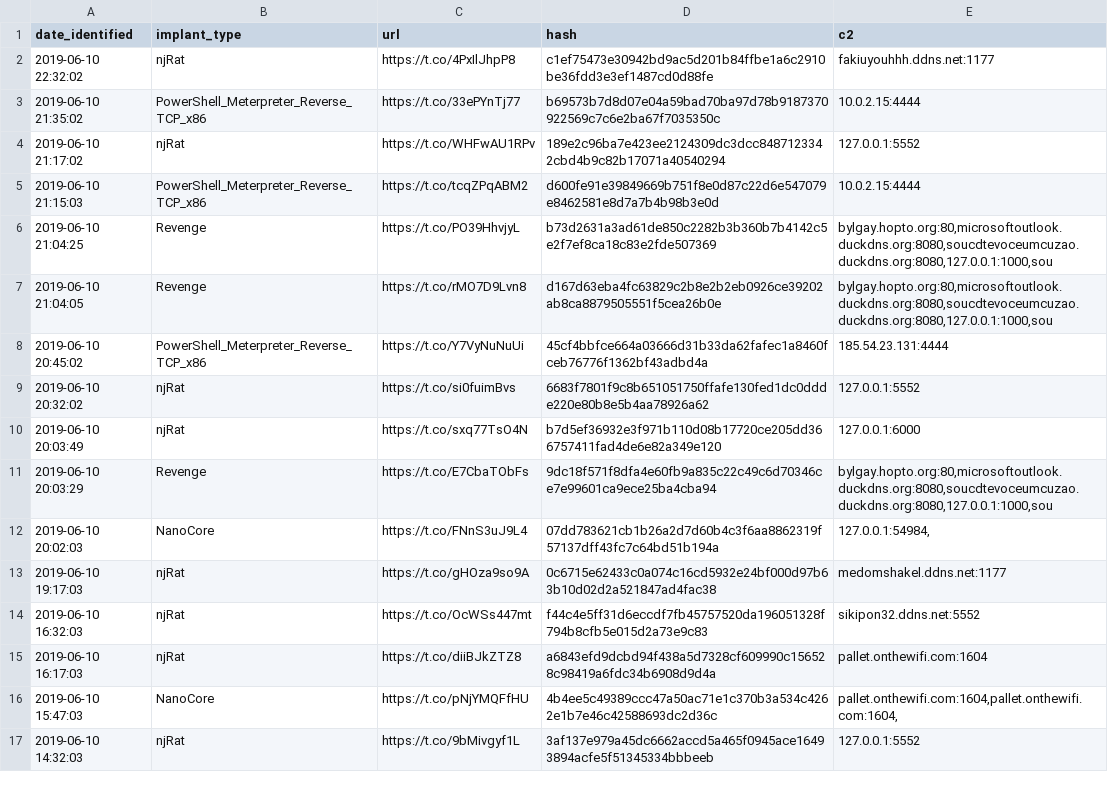
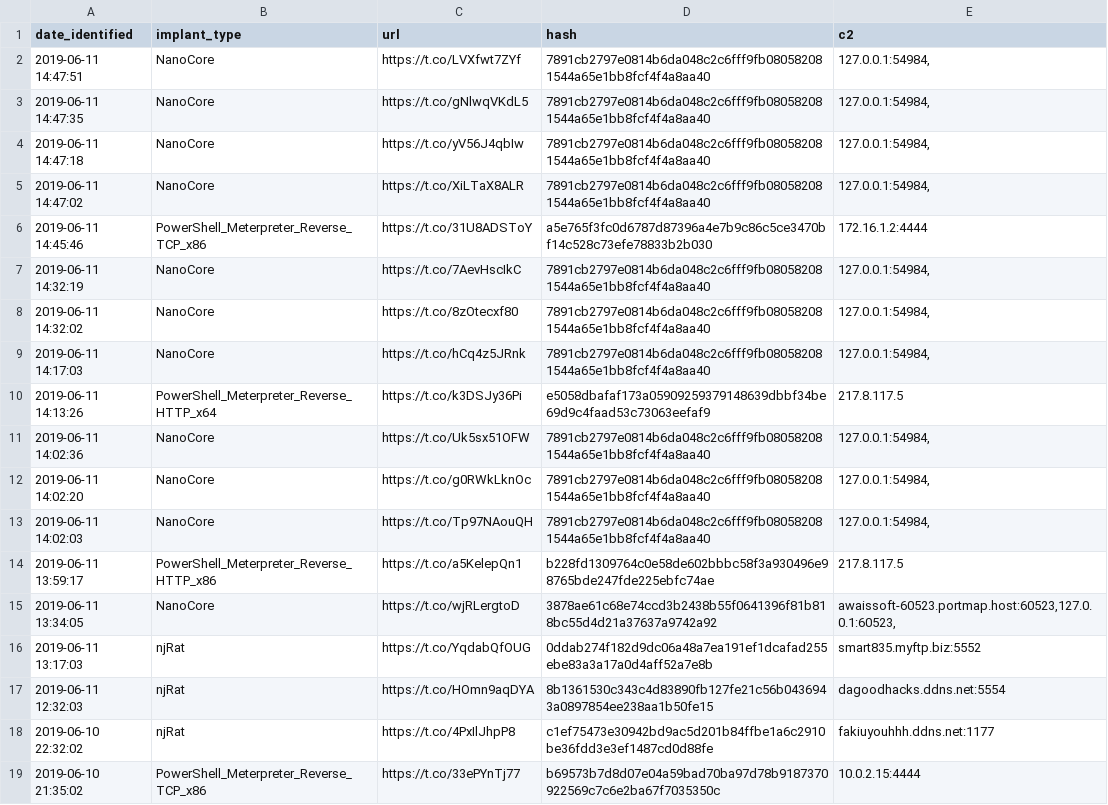
Before and after one commit to signalblur/ScumBots-DataFeed, a CSV file: scumfeed.csv, drawn as a sheet; only a part is shown; the shorter side is filled out with more unchanged rows; the diff names each change by its address in the sheet, - before the commit and + after, or states it on an @@ line.

```diff
--- a/scumfeed.csv
+++ b/scumfeed.csv
+row 2: 2019-06-11 14:47:51 | NanoCore | https://t.co/LVXfwt7ZYf | 7891cb2797e0814b6da048c2c6fff9fb080582081544a65e1bb8fcf4f4a8aa40 | 127.0.0.1:54984,
+row 3: 2019-06-11 14:47:35 | NanoCore | https://t.co/gNlwqVKdL5 | 7891cb2797e0814b6da048c2c6fff9fb080582081544a65e1bb8fcf4f4a8aa40 | 127.0.0.1:54984,
+row 4: 2019-06-11 14:47:18 | NanoCore | https://t.co/yV56J4qbIw | 7891cb2797e0814b6da048c2c6fff9fb080582081544a65e1bb8fcf4f4a8aa40 | 127.0.0.1:54984,
+row 5: 2019-06-11 14:47:02 | NanoCore | https://t.co/XiLTaX8ALR | 7891cb2797e0814b6da048c2c6fff9fb080582081544a65e1bb8fcf4f4a8aa40 | 127.0.0.1:54984,
+row 6: 2019-06-11 14:45:46 | PowerShell_Meterpreter_Reverse_TCP_x86 | https://t.co/31U8ADSToY | a5e765f3fc0d6787d87396a4e7b9c86c5ce3470bf14c528c73efe78833b2b030 | 172.16.1.2:4444
+row 7: 2019-06-11 14:32:19 | NanoCore | https://t.co/7AevHscIkC | 7891cb2797e0814b6da048c2c6fff9fb080582081544a65e1bb8fcf4f4a8aa40 | 127.0.0.1:54984,
+row 8: 2019-06-11 14:32:02 | NanoCore | https://t.co/8zOtecxf80 | 7891cb2797e0814b6da048c2c6fff9fb080582081544a65e1bb8fcf4f4a8aa40 | 127.0.0.1:54984,
+row 9: 2019-06-11 14:17:03 | NanoCore | https://t.co/hCq4z5JRnk | 7891cb2797e0814b6da048c2c6fff9fb080582081544a65e1bb8fcf4f4a8aa40 | 127.0.0.1:54984,
+row 10: 2019-06-11 14:13:26 | PowerShell_Meterpreter_Reverse_HTTP_x64 | https://t.co/k3DSJy36Pi | e5058dbafaf173a05909259379148639dbbf34be69d9c4faad53c73063eefaf9 | 217.8.117.5
+row 11: 2019-06-11 14:02:36 | NanoCore | https://t.co/Uk5sx51OFW | 7891cb2797e0814b6da048c2c6fff9fb080582081544a65e1bb8fcf4f4a8aa40 | 127.0.0.1:54984,
+row 12: 2019-06-11 14:02:20 | NanoCore | https://t.co/g0RWkLknOc | 7891cb2797e0814b6da048c2c6fff9fb080582081544a65e1bb8fcf4f4a8aa40 | 127.0.0.1:54984,
+row 13: 2019-06-11 14:02:03 | NanoCore | https://t.co/Tp97NAouQH | 7891cb2797e0814b6da048c2c6fff9fb080582081544a65e1bb8fcf4f4a8aa40 | 127.0.0.1:54984,
+row 14: 2019-06-11 13:59:17 | PowerShell_Meterpreter_Reverse_HTTP_x86 | https://t.co/a5KelepQn1 | b228fd1309764c0e58de602bbbc58f3a930496e98765bde247fde225ebfc74ae | 217.8.117.5
+row 15: 2019-06-11 13:34:05 | NanoCore | https://t.co/wjRLergtoD | 3878ae61c68e74ccd3b2438b55f0641396f81b818bc55d4d21a37637a9742a92 | awaissoft-60523.portmap.host:60523,127.0.0.1:60523,
+row 16: 2019-06-11 13:17:03 | njRat | https://t.co/YqdabQfOUG | 0ddab274f182d9dc06a48a7ea191ef1dcafad255ebe83a3a17a0d4aff52a7e8b | smart835.myftp.biz:5552
+row 17: 2019-06-11 12:32:03 | njRat | https://t.co/HOmn9aqDYA | 8b1361530c343c4d83890fb127fe21c56b0436943a0897854ee238aa1b50fe15 | dagoodhacks.ddns.net:5554
```
Also changed, not shown: 1 other file.
